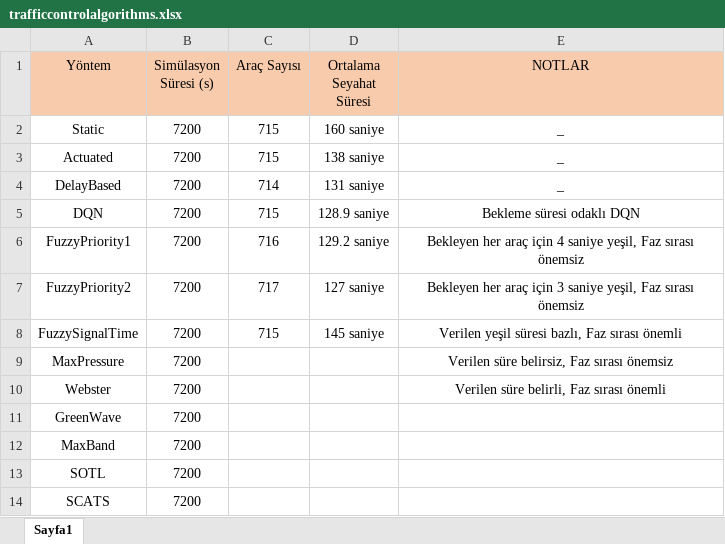
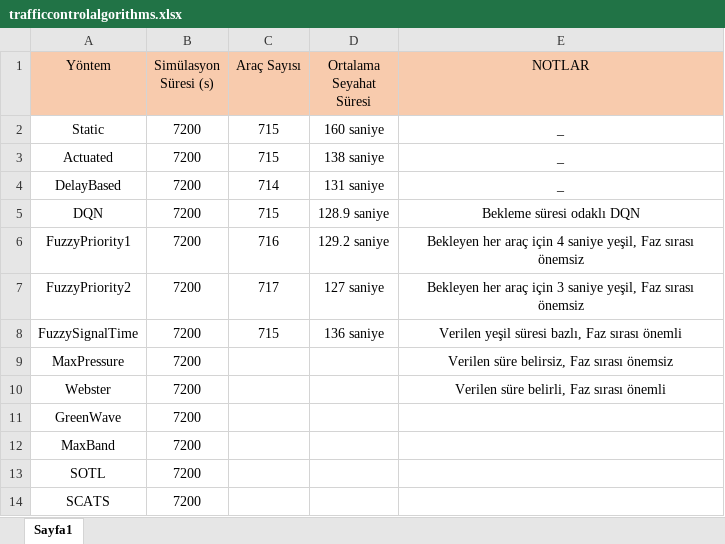
Before and after one commit to Xelfiera/traffic_control_algorithms, an Excel workbook: trafficcontrolalgorithms.xlsx, sheet Sayfa1, drawn as a sheet; values as stored, in another font and other column widths than the file's, no borders; the diff names each change by its address in the sheet, - before the commit and + after, or states it on an @@ line.

```diff
--- a/trafficcontrolalgorithms.xlsx (sheet Sayfa1)
+++ b/trafficcontrolalgorithms.xlsx (sheet Sayfa1)
-D8 (Ortalama Seyahat Süresi): 145 saniye
+D8 (Ortalama Seyahat Süresi): 136 saniye
```
Also changed, not shown: 3 other files.
